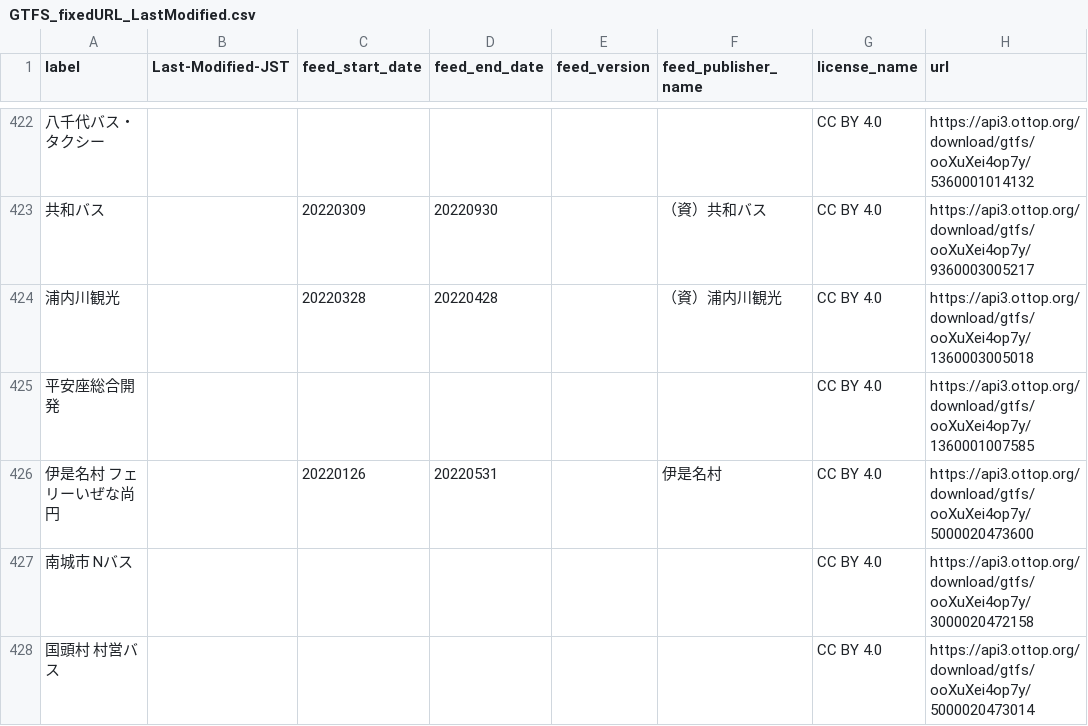
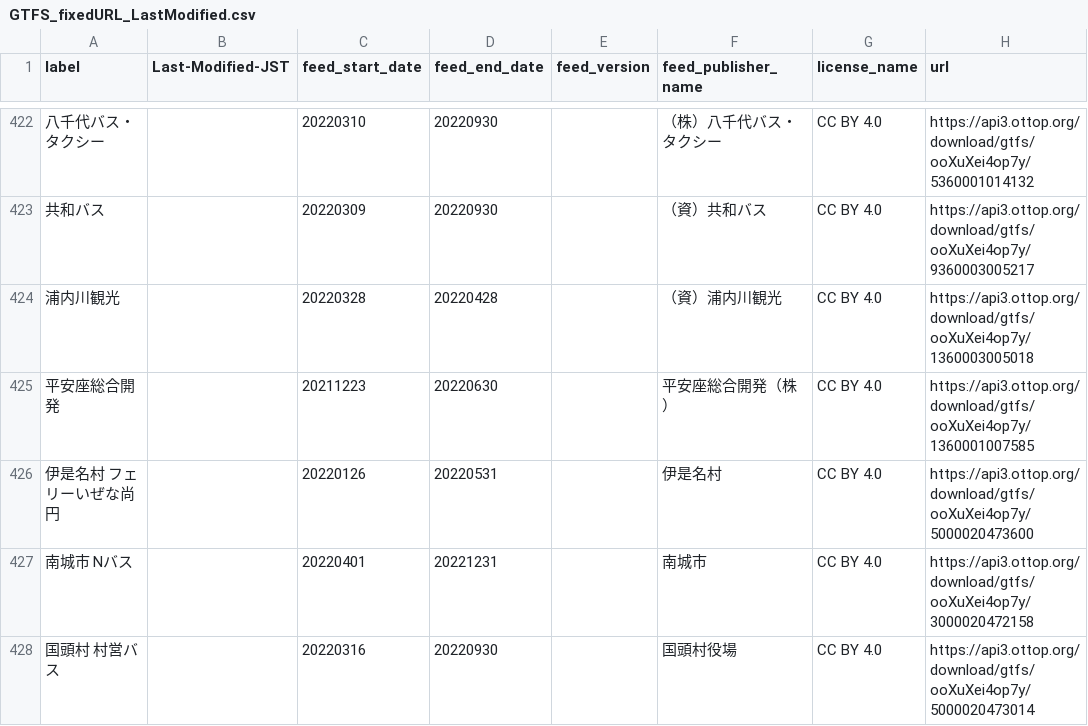
Before and after one commit to tshimada291/gtfs-jp-list-datecheck, a CSV file: GTFS_fixedURL_LastModified.csv, drawn as a sheet; only a part is shown, gaps mark what is left out; the diff covers the shown part only; the diff names each change by its address in the sheet, - before the commit and + after, or states it on an @@ line.

```diff
--- a/GTFS_fixedURL_LastModified.csv
+++ b/GTFS_fixedURL_LastModified.csv
-C422 (feed_start_date): (empty)
+C422 (feed_start_date): 20220310
-D422 (feed_end_date): (empty)
+D422 (feed_end_date): 20220930
-F422 (feed_publisher_name): (empty)
+F422 (feed_publisher_name): （株）八千代バス・タクシー
-C425 (feed_start_date): (empty)
+C425 (feed_start_date): 20211223
-D425 (feed_end_date): (empty)
+D425 (feed_end_date): 20220630
-F425 (feed_publisher_name): (empty)
+F425 (feed_publisher_name): 平安座総合開発（株）
-C427 (feed_start_date): (empty)
+C427 (feed_start_date): 20220401
-D427 (feed_end_date): (empty)
+D427 (feed_end_date): 20221231
-F427 (feed_publisher_name): (empty)
+F427 (feed_publisher_name): 南城市
-C428 (feed_start_date): (empty)
+C428 (feed_start_date): 20220316
-D428 (feed_end_date): (empty)
+D428 (feed_end_date): 20220930
-F428 (feed_publisher_name): (empty)
+F428 (feed_publisher_name): 国頭村役場
```
Also changed, not shown: 81 edited cells elsewhere in this file.
